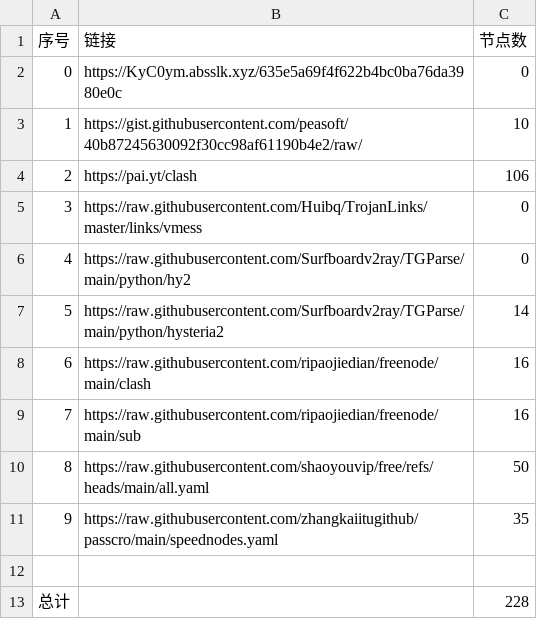
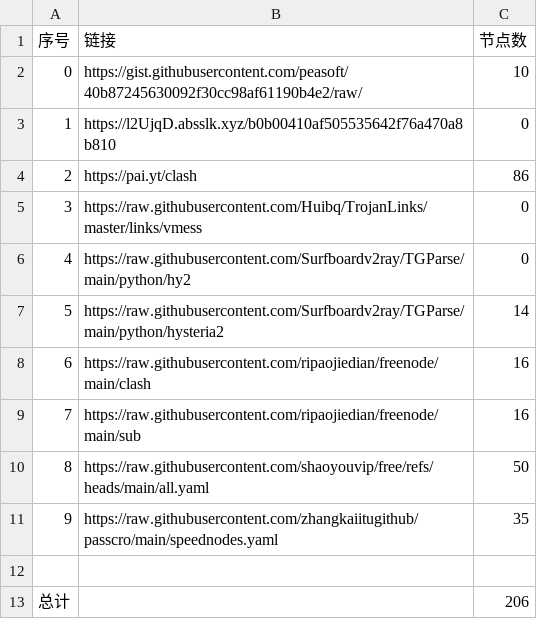
Before and after one commit to le45tx1m/peasoft, a CSV file: list_result.csv, drawn as a sheet.

```diff
--- a/list_result.csv
+++ b/list_result.csv
@@ -1,5 +1,5 @@
 序号,链接,节点数
-0,https://KyC0ym.absslk.xyz/635e5a69f4f622b4bc0ba76da3980e0c,0
-1,https://gist.githubusercontent.com/peasoft/40b87245630092f30cc98af61190b4e2/raw/,10
-2,https://pai.yt/clash,106
+0,https://gist.githubusercontent.com/peasoft/40b87245630092f30cc98af61190b4e2/raw/,10
+1,https://l2UjqD.absslk.xyz/b0b00410af505535642f76a470a8b810,0
+2,https://pai.yt/clash,86
 3,https://raw.githubusercontent.com/Huibq/TrojanLinks/master/links/vmess,0
@@ -12,2 +12,2 @@
 
-总计,,228
+总计,,206
```
Also changed, not shown: 30 other files.
